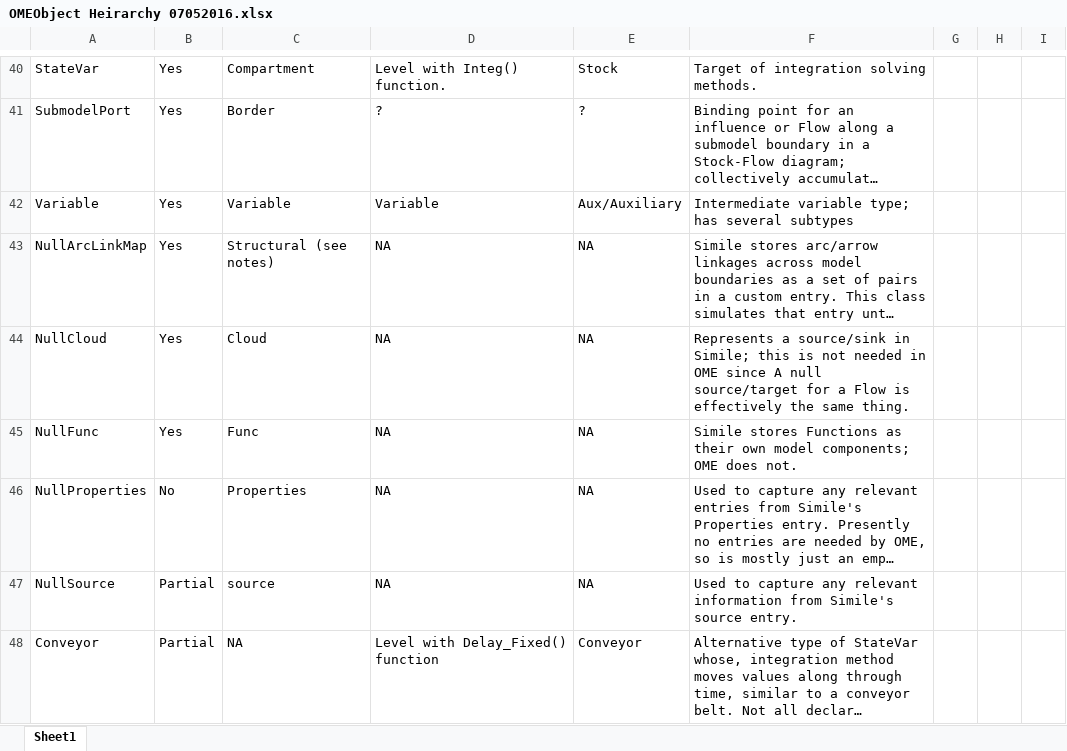
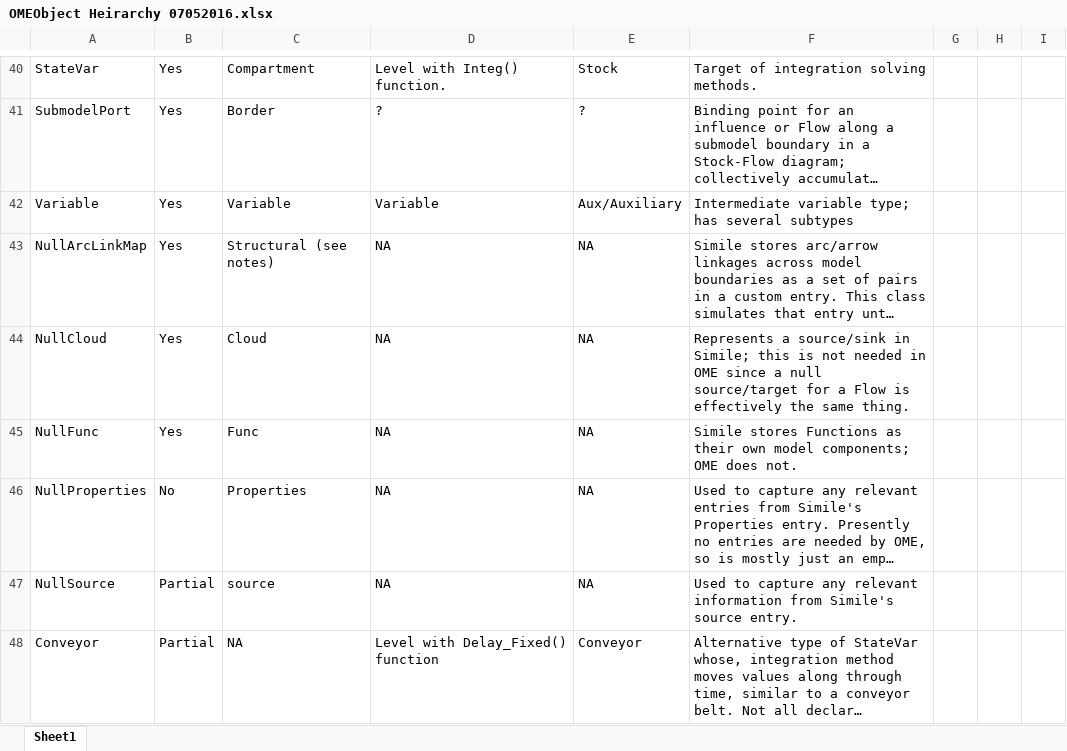
Before and after one commit to USEPA/OME, an Excel workbook: Developer Notes/OMEObject Heirarchy 07052016.xlsx, sheet Sheet1, drawn as a sheet; only a part is shown, gaps mark what is left out; long unchanged cells end in …; values as stored, in another font and other column widths than the file's, no borders; charts and pictures and conditional formats not drawn; the diff names each change by its address in the sheet, - before the commit and + after, or states it on an @@ line.

```diff
--- a/Developer Notes/OMEObject Heirarchy 07052016.xlsx (sheet Sheet1)
+++ b/Developer Notes/OMEObject Heirarchy 07052016.xlsx (sheet Sheet1)
-F44: …OME since A null source/target…
+F44: …OME since a null source/target…
```
Also changed, not shown: Developer Notes/SDP Heirarchy 07052016.xlsx, 16 other files.
